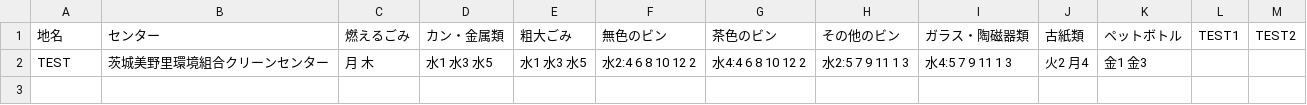
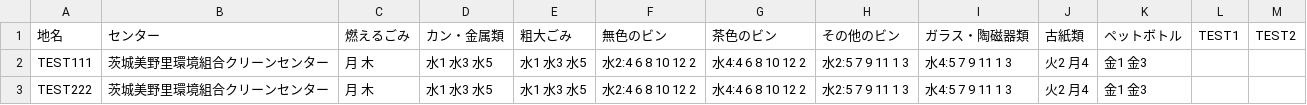
Before and after one commit to igaigaiga/iga5374.github.com, a CSV file: data/area_days.csv, drawn as a sheet.

Commit message:
Update area_days.csv

```diff
--- a/data/area_days.csv
+++ b/data/area_days.csv
@@ -1,2 +1,3 @@
 地名,センター,燃えるごみ,カン・金属類,粗大ごみ,無色のビン,茶色のビン,その他のビン,ガラス・陶磁器類,古紙類,ペットボトル,TEST1,TEST2
-TEST,茨城美野里環境組合クリーンセンター,月 木,水1 水3 水5,水1 水3 水5,水2:4 6 8 10 12 2,水4:4 6 8 10 12 2,水2:5 7 9 11 1 3,水4:5 7 9 11 1 3,火2 月4,金1 金3,,
+TEST111,茨城美野里環境組合クリーンセンター,月 木,水1 水3 水5,水1 水3 水5,水2:4 6 8 10 12 2,水4:4 6 8 10 12 2,水2:5 7 9 11 1 3,水4:5 7 9 11 1 3,火2 月4,金1 金3,,
+TEST222,茨城美野里環境組合クリーンセンター,月 木,水1 水3 水5,水1 水3 水5,水2:4 6 8 10 12 2,水4:4 6 8 10 12 2,水2:5 7 9 11 1 3,水4:5 7 9 11 1 3,火2 月4,金1 金3,,
```
